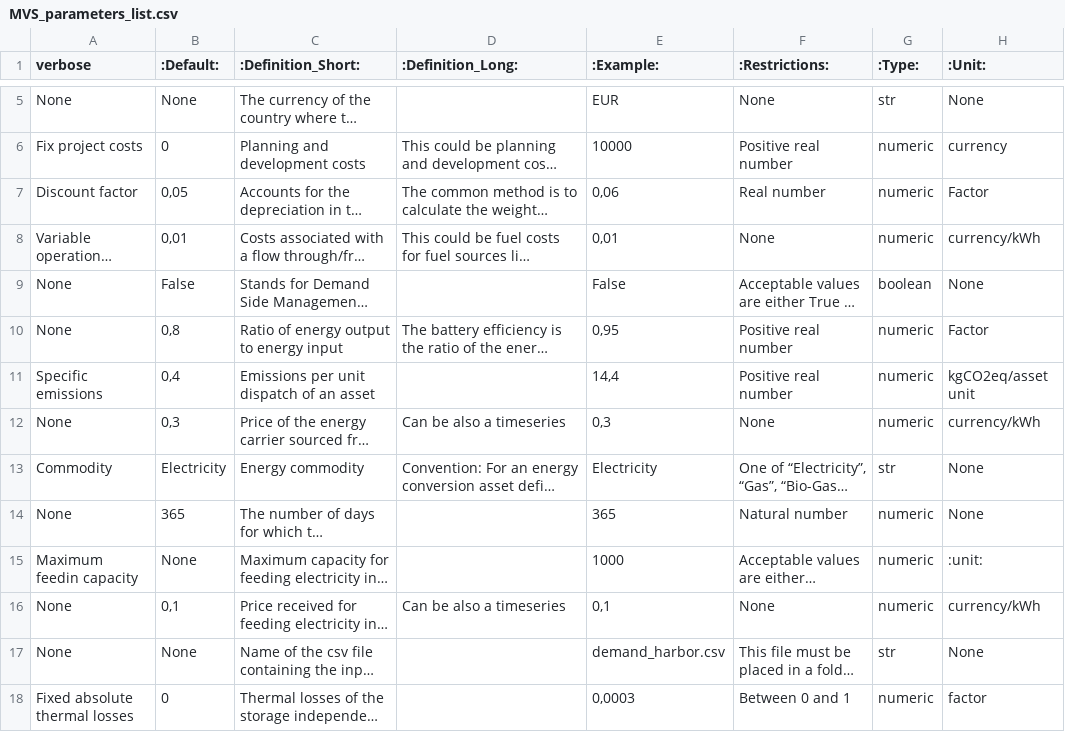
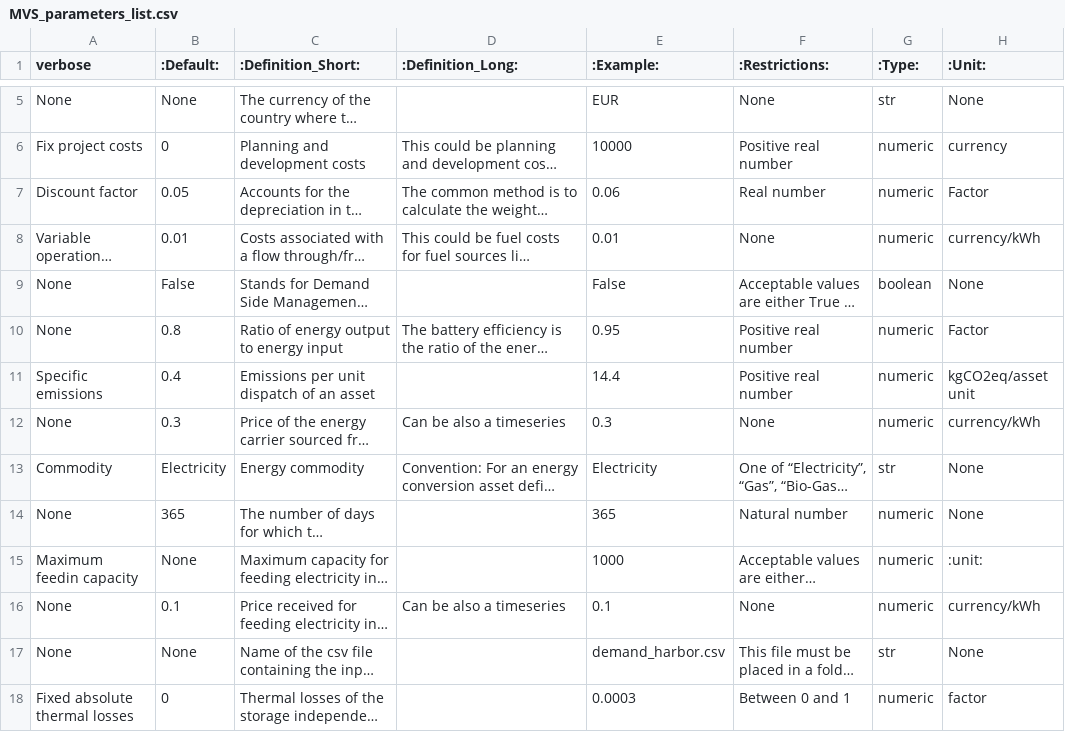
Before and after one commit to rl-institut/cp_nigeria_app, a CSV file: app/static/MVS_parameters_list.csv, drawn as a sheet; only a part is shown, gaps mark what is left out; long unchanged cells end in …; the diff covers the shown part only; the diff names each change by its address in the sheet, - before the commit and + after, or states it on an @@ line.

Commit message:
revert numeric changes to MVS_parameter_list

```diff
--- a/app/static/MVS_parameters_list.csv
+++ b/app/static/MVS_parameters_list.csv
-B7 (:Default:): 0,05
+B7 (:Default:): 0.05
-E7 (:Example:): 0,06
+E7 (:Example:): 0.06
-B8 (:Default:): 0,01
+B8 (:Default:): 0.01
-E8 (:Example:): 0,01
+E8 (:Example:): 0.01
-B10 (:Default:): 0,8
+B10 (:Default:): 0.8
-E10 (:Example:): 0,95
+E10 (:Example:): 0.95
-B11 (:Default:): 0,4
+B11 (:Default:): 0.4
-E11 (:Example:): 14,4
+E11 (:Example:): 14.4
-B12 (:Default:): 0,3
+B12 (:Default:): 0.3
-E12 (:Example:): 0,3
+E12 (:Example:): 0.3
-B16 (:Default:): 0,1
+B16 (:Default:): 0.1
-E16 (:Example:): 0,1
+E16 (:Example:): 0.1
-E18 (:Example:): 0,0003
+E18 (:Example:): 0.0003
```
Also changed, not shown: 12 edited cells elsewhere in this file.
